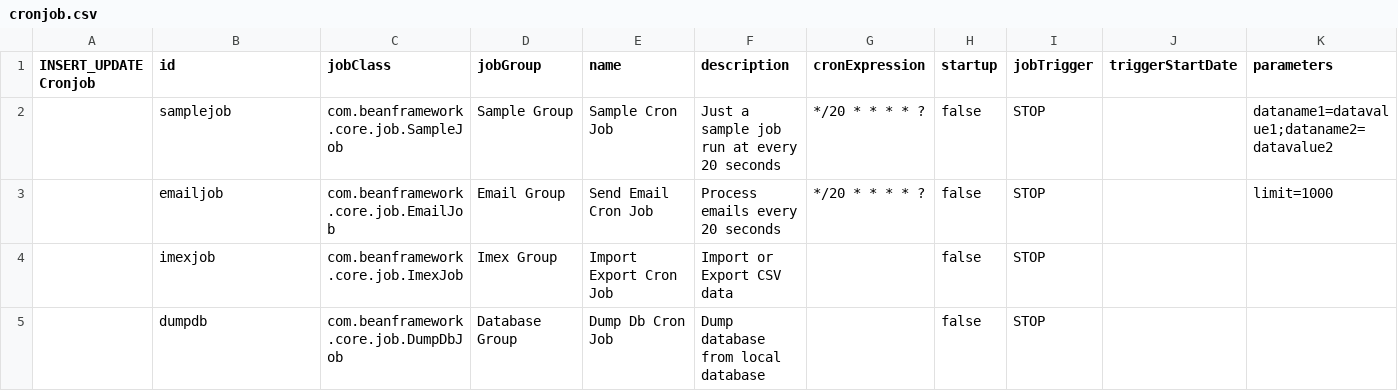
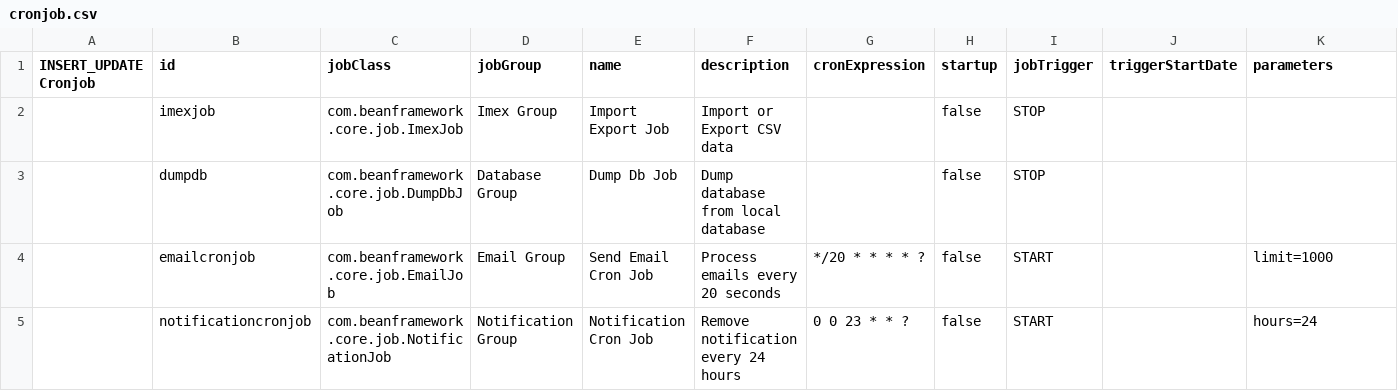
Before and after one commit to williamtanws/beanframework, a CSV file: bin/modules/core/src/main/resources/import/cronjob.csv, drawn as a sheet.

```diff
--- a/bin/modules/core/src/main/resources/import/cronjob.csv
+++ b/bin/modules/core/src/main/resources/import/cronjob.csv
@@ -1,5 +1,5 @@
 INSERT_UPDATE Cronjob,id,jobClass,jobGroup,name,description,cronExpression,startup,jobTrigger,triggerStartDate,parameters
-,samplejob	,com.beanframework.core.job.SampleJob	,Sample Group	,Sample Cron Job		,Just a sample job run at every 20 seconds,*/20 * * * * ?,false,STOP,,dataname1=datavalue1;dataname2=datavalue2
-,emailjob	,com.beanframework.core.job.EmailJob	,Email Group	,Send Email	Cron Job	,Process emails every 20 seconds,*/20 * * * * ?,false,STOP,,limit=1000
-,imexjob	,com.beanframework.core.job.ImexJob		,Imex Group		,Import Export	Cron Job,Import or Export CSV data,,false,STOP,,
-,dumpdb		,com.beanframework.core.job.DumpDbJob	,Database Group	,Dump Db Cron Job		,Dump database from local database,,false,STOP,,
+,imexjob			,com.beanframework.core.job.ImexJob			,Imex Group			,Import Export Job		,Import or Export CSV data,,false,STOP,,
+,dumpdb				,com.beanframework.core.job.DumpDbJob		,Database Group		,Dump Db Job			,Dump database from local database,,false,STOP,,
+,emailcronjob		,com.beanframework.core.job.EmailJob		,Email Group		,Send Email	Cron Job	,Process emails every 20 seconds,*/20 * * * * ?,false,START,,limit=1000
+,notificationcronjob,com.beanframework.core.job.NotificationJob	,Notification Group	,Notification Cron Job	,Remove notification every 24 hours,0 0 23 * * ?,false,START,,hours=24
```
Also changed, not shown: 26 other files.
